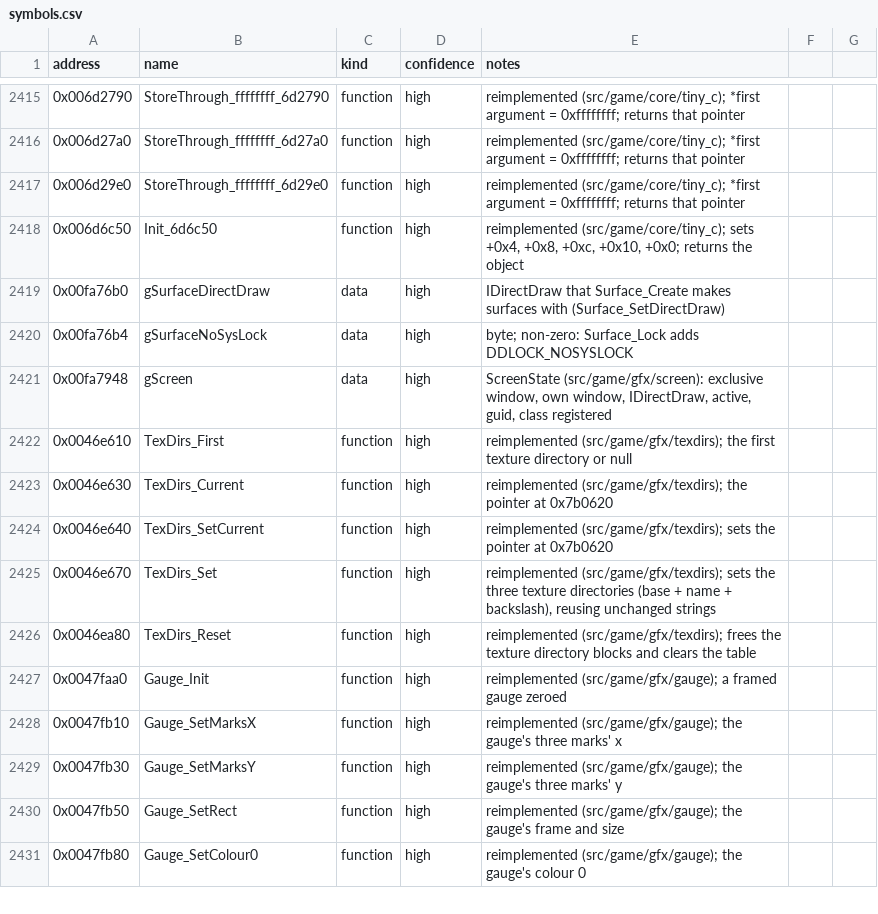
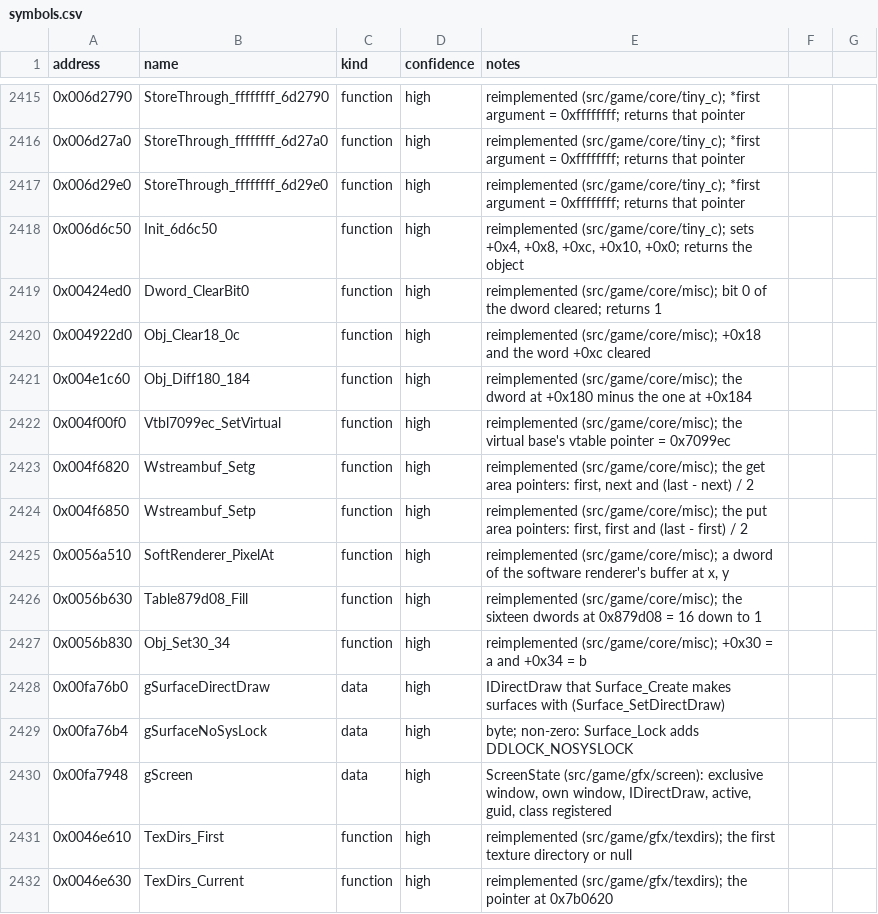
Before and after one commit to Noklef/TPW, a CSV file: re/symbols.csv, drawn as a sheet; only a part is shown, gaps mark what is left out; the shorter side is filled out with more unchanged rows.

```diff
--- a/re/symbols.csv
+++ b/re/symbols.csv
@@ -2418,2 +2418,11 @@ address,name,kind,confidence,notes
 0x006d6c50,Init_6d6c50,function,high,"reimplemented (src/game/core/tiny_c); sets +0x4, +0x8, +0xc, +0x10, +0x0; returns the object"
+0x00424ed0,Dword_ClearBit0,function,high,reimplemented (src/game/core/misc); bit 0 of the dword cleared; returns 1
+0x004922d0,Obj_Clear18_0c,function,high,reimplemented (src/game/core/misc); +0x18 and the word +0xc cleared
+0x004e1c60,Obj_Diff180_184,function,high,reimplemented (src/game/core/misc); the dword at +0x180 minus the one at +0x184
+0x004f00f0,Vtbl7099ec_SetVirtual,function,high,reimplemented (src/game/core/misc); the virtual base's vtable pointer = 0x7099ec
+0x004f6820,Wstreambuf_Setg,function,high,"reimplemented (src/game/core/misc); the get area pointers: first, next and (last - next) / 2"
+0x004f6850,Wstreambuf_Setp,function,high,"reimplemented (src/game/core/misc); the put area pointers: first, first and (last - first) / 2"
+0x0056a510,SoftRenderer_PixelAt,function,high,"reimplemented (src/game/core/misc); a dword of the software renderer's buffer at x, y"
+0x0056b630,Table879d08_Fill,function,high,reimplemented (src/game/core/misc); the sixteen dwords at 0x879d08 = 16 down to 1
+0x0056b830,Obj_Set30_34,function,high,reimplemented (src/game/core/misc); +0x30 = a and +0x34 = b
 0x00fa76b0,gSurfaceDirectDraw,data,high,IDirectDraw that Surface_Create makes surfaces with (Surface_SetDirectDraw)
```
Also changed, not shown: 5 other files.
